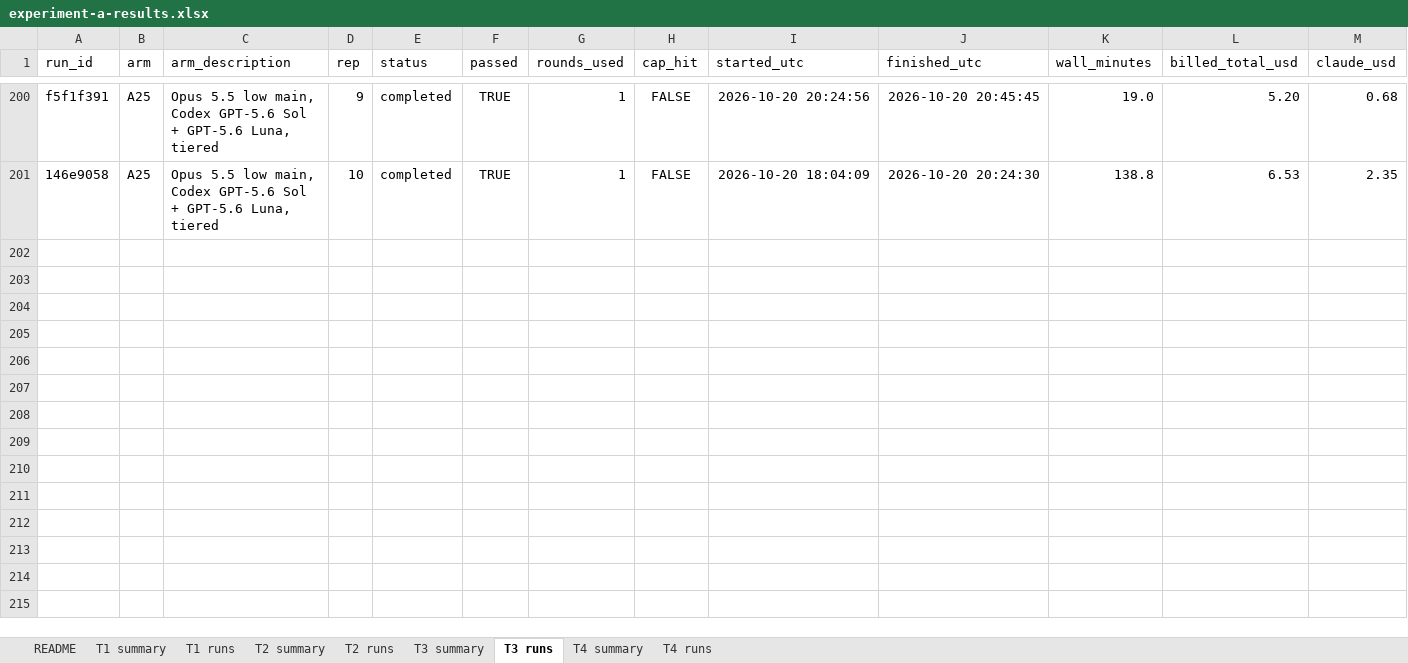
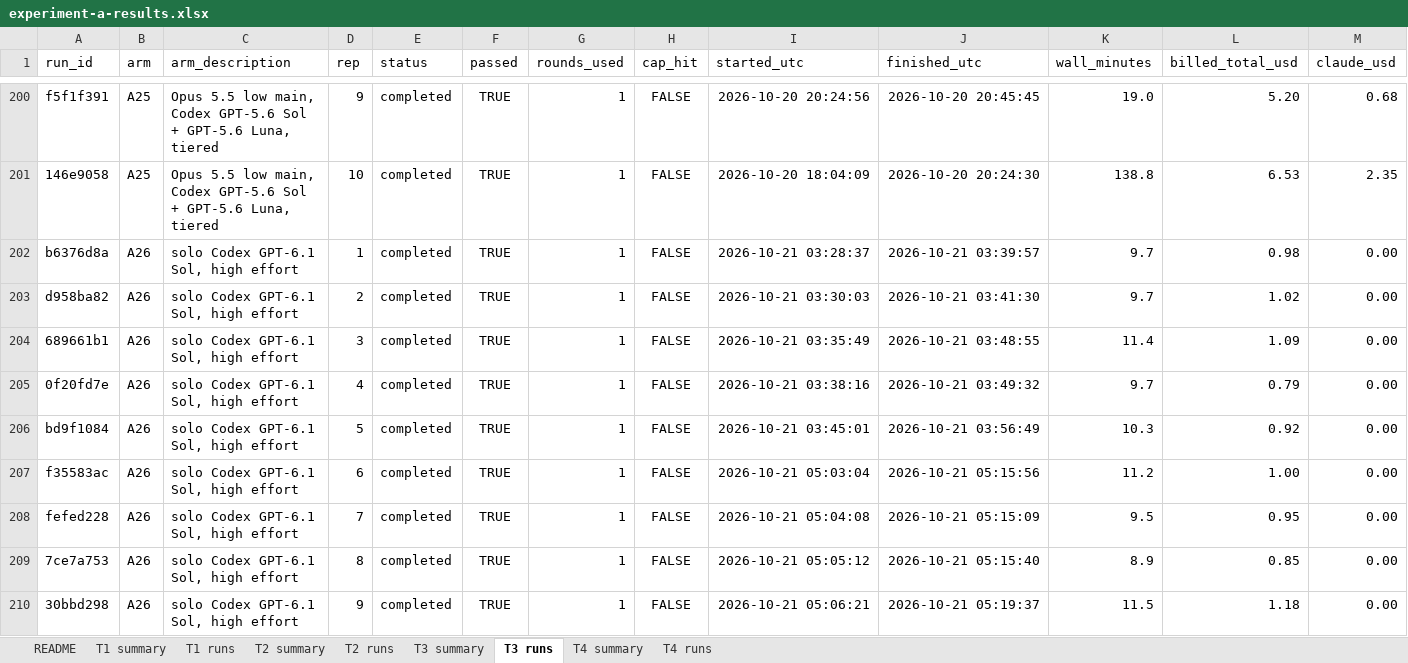
Before and after one commit to memphis242/agent-experiments, an Excel workbook: docs/results/experiment-a-results.xlsx, sheet T3 runs, drawn as a sheet; only a part is shown, gaps mark what is left out; values as stored, in another font and other column widths than the file's, no borders; table styles not drawn; rows hold the shown columns only; the diff covers the shown part only; the diff names each change by its address in the sheet, - before the commit and + after, or states it on an @@ line.

```diff
--- a/docs/results/experiment-a-results.xlsx (sheet T3 runs)
+++ b/docs/results/experiment-a-results.xlsx (sheet T3 runs)
+row 202: b6376d8a | A26 | solo Codex GPT-6.1 Sol, high effort | 1 | completed | TRUE | 1 | FALSE | 2026-10-21 03:28:37 | 2026-10-21 03:39:57 | 9.7 | 0.98 | 0.00
+row 203: d958ba82 | A26 | solo Codex GPT-6.1 Sol, high effort | 2 | completed | TRUE | 1 | FALSE | 2026-10-21 03:30:03 | 2026-10-21 03:41:30 | 9.7 | 1.02 | 0.00
+row 204: 689661b1 | A26 | solo Codex GPT-6.1 Sol, high effort | 3 | completed | TRUE | 1 | FALSE | 2026-10-21 03:35:49 | 2026-10-21 03:48:55 | 11.4 | 1.09 | 0.00
+row 205: 0f20fd7e | A26 | solo Codex GPT-6.1 Sol, high effort | 4 | completed | TRUE | 1 | FALSE | 2026-10-21 03:38:16 | 2026-10-21 03:49:32 | 9.7 | 0.79 | 0.00
+row 206: bd9f1084 | A26 | solo Codex GPT-6.1 Sol, high effort | 5 | completed | TRUE | 1 | FALSE | 2026-10-21 03:45:01 | 2026-10-21 03:56:49 | 10.3 | 0.92 | 0.00
+row 207: f35583ac | A26 | solo Codex GPT-6.1 Sol, high effort | 6 | completed | TRUE | 1 | FALSE | 2026-10-21 05:03:04 | 2026-10-21 05:15:56 | 11.2 | 1.00 | 0.00
+row 208: fefed228 | A26 | solo Codex GPT-6.1 Sol, high effort | 7 | completed | TRUE | 1 | FALSE | 2026-10-21 05:04:08 | 2026-10-21 05:15:09 | 9.5 | 0.95 | 0.00
+row 209: 7ce7a753 | A26 | solo Codex GPT-6.1 Sol, high effort | 8 | completed | TRUE | 1 | FALSE | 2026-10-21 05:05:12 | 2026-10-21 05:15:40 | 8.9 | 0.85 | 0.00
+row 210: 30bbd298 | A26 | solo Codex GPT-6.1 Sol, high effort | 9 | completed | TRUE | 1 | FALSE | 2026-10-21 05:06:21 | 2026-10-21 05:19:37 | 11.5 | 1.18 | 0.00
```
Also changed, not shown: 35 added rows elsewhere in this sheet, sheet T2 runs, sheet T3 summary, sheet T4 runs, sheet T2 summary, sheet README, 4 other files.
